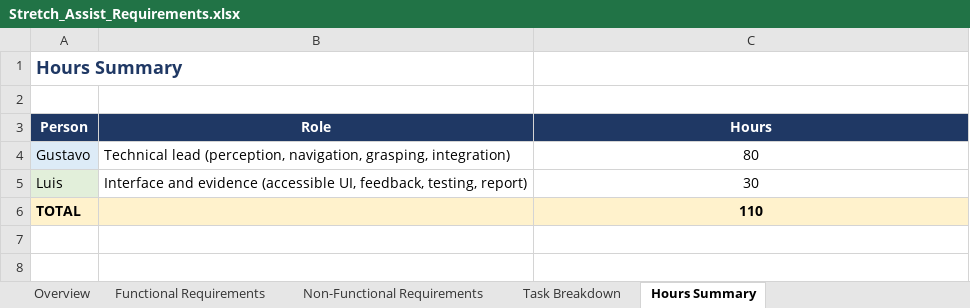
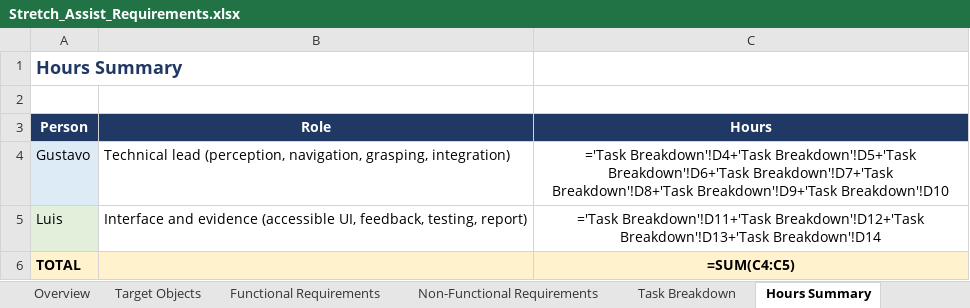
Before and after one commit to luisodmg/Stretch-Robot-Repository, an Excel workbook: Stretch_Assist_Requirements.xlsx, sheet Hours Summary, drawn as a sheet; values as stored, in another font and other column widths than the file's, no borders; formulas without a stored value are shown as written; the diff names each change by its address in the sheet, - before the commit and + after, or states it on an @@ line.

```diff
--- a/Stretch_Assist_Requirements.xlsx (sheet Hours Summary)
+++ b/Stretch_Assist_Requirements.xlsx (sheet Hours Summary)
+sheet tab: Target Objects
-C4 (Hours): 80
+C4 (Hours): ='Task Breakdown'!D4+'Task Breakdown'!D5+'Task Breakdown'!D6+'Task Breakdown'!D7+'Task Breakdown'!D8+'Task Breakdown'!D9+'Task Breakdown'!D10
-C5 (Hours): 30
+C5 (Hours): ='Task Breakdown'!D11+'Task Breakdown'!D12+'Task Breakdown'!D13+'Task Breakdown'!D14
-C6 (Hours): 110
+C6 (Hours): =SUM(C4:C5)
```
Also changed, not shown: sheet Functional Requirements, sheet Task Breakdown, sheet Overview, 2 other files.
